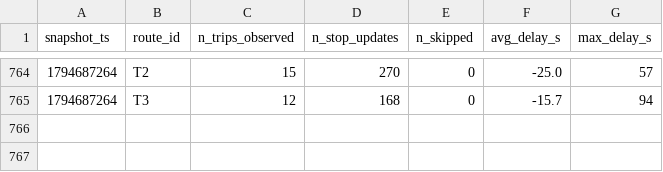
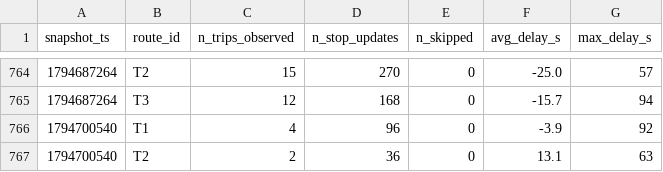
Before and after one commit to OumaimaBrahmi22/smart-mobility-lemans, a CSV file: data/history/route_delays_2026-11.csv, drawn as a sheet; only a part is shown, gaps mark what is left out.

```diff
--- a/data/history/route_delays_2026-11.csv
+++ b/data/history/route_delays_2026-11.csv
@@ -765 +765,3 @@ snapshot_ts,route_id,n_trips_observed,n_stop_updates,n_skipped,avg_delay_s,max_d
 1794687264,T3,12,168,0,-15.7,94
+1794700540,T1,4,96,0,-3.9,92
+1794700540,T2,2,36,0,13.1,63
```
Also changed, not shown: 1 other file.
